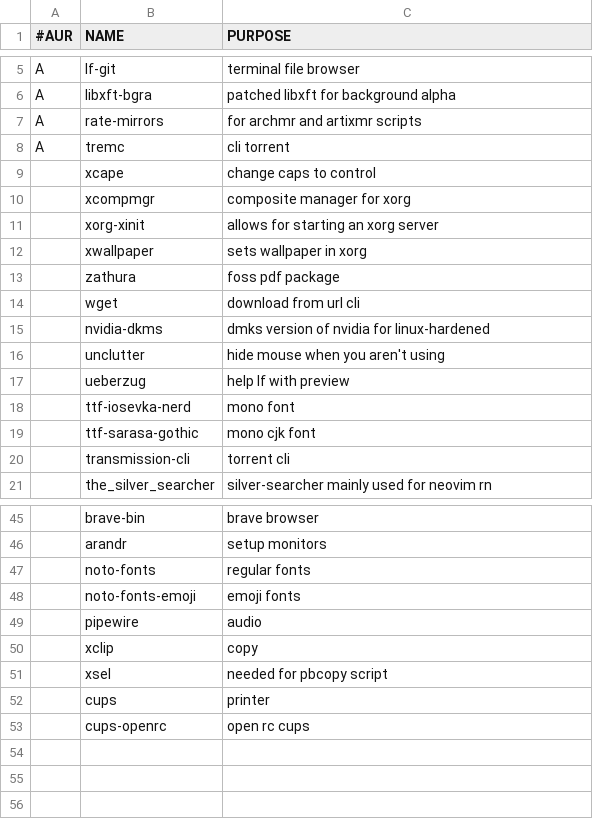
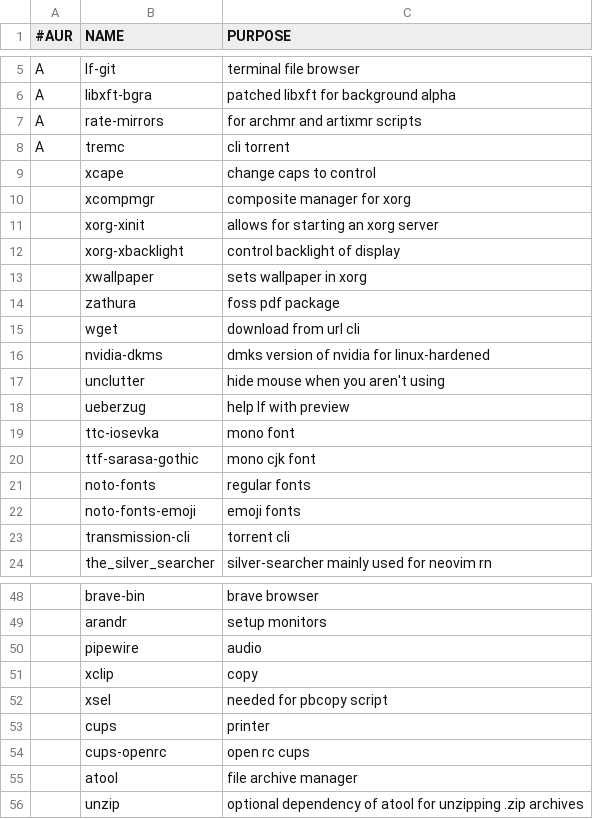
Before and after one commit to tboetto/dat, a CSV file: .local/artixinstall/pacs.csv, drawn as a sheet; only a part is shown, gaps mark what is left out.

```diff
--- a/.local/artixinstall/pacs.csv
+++ b/.local/artixinstall/pacs.csv
@@ -11,2 +11,3 @@ A,tremc,"cli torrent"
 ,xorg-xinit,"allows for starting an xorg server"
+,xorg-xbacklight,"control backlight of display"
 ,xwallpaper,"sets wallpaper in xorg"
@@ -17,4 +18,6 @@ A,tremc,"cli torrent"
 ,ueberzug,"help lf with preview"
-,ttf-iosevka-nerd,"mono font"
+,ttc-iosevka,"mono font"
 ,ttf-sarasa-gothic,"mono cjk font"
+,noto-fonts,"regular fonts"
+,noto-fonts-emoji,"emoji fonts"
 ,transmission-cli,"torrent cli"
@@ -46,4 +49,2 @@ A,tremc,"cli torrent"
 ,arandr,"setup monitors"
-,noto-fonts,"regular fonts"
-,noto-fonts-emoji,"emoji fonts"
 ,pipewire,"audio"
@@ -53 +54,3 @@ A,tremc,"cli torrent"
 ,cups-openrc,"open rc cups"
+,atool,"file archive manager"
+,unzip,"optional dependency of atool for unzipping .zip archives"
```
Also changed, not shown: 17 other files.
